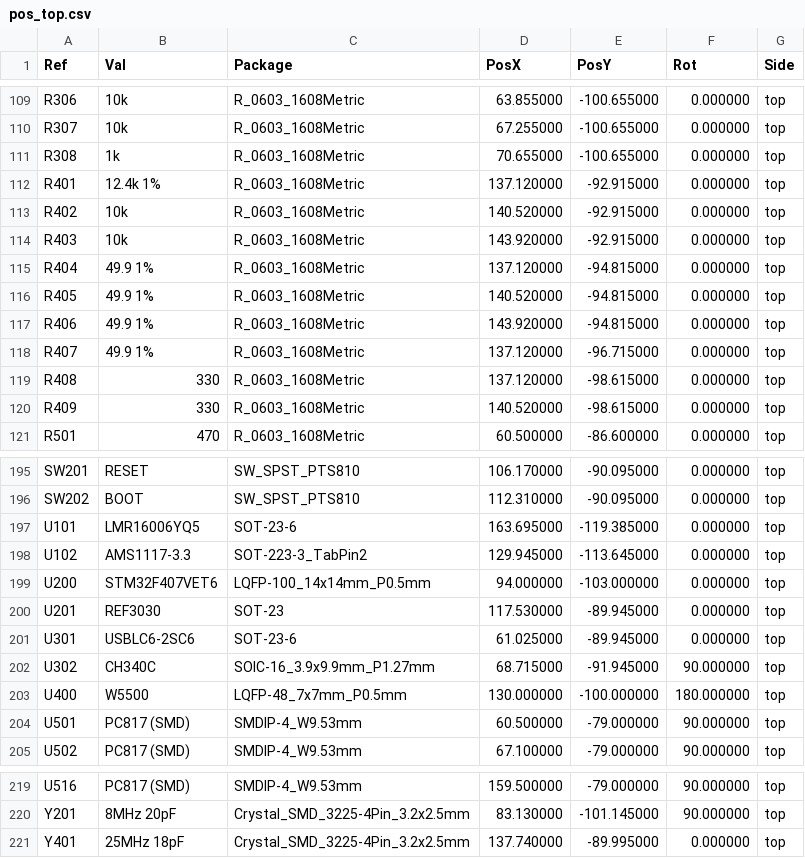
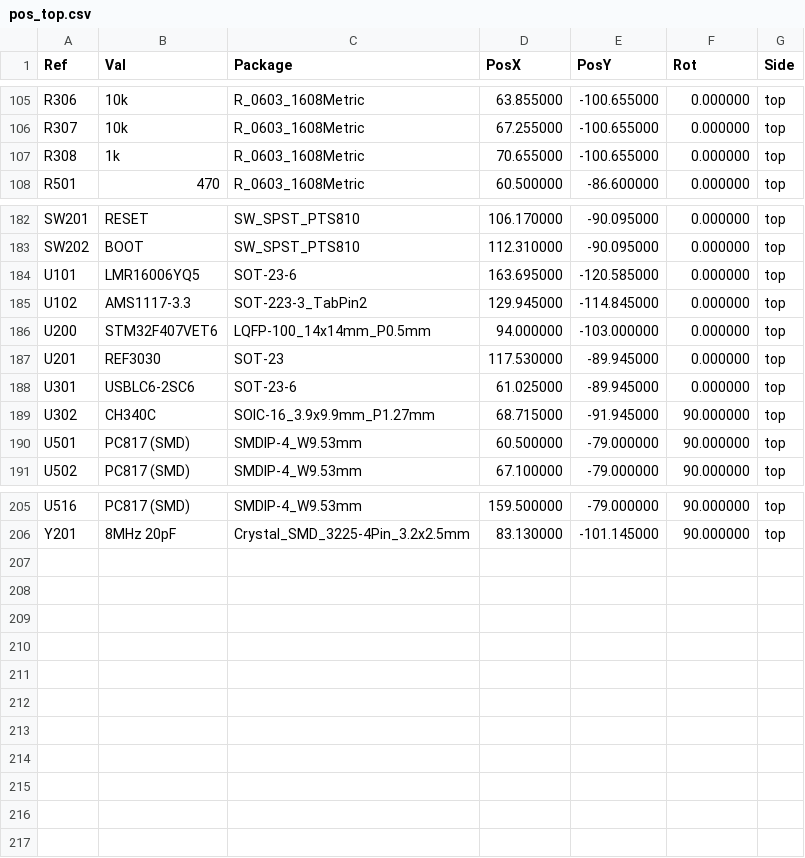
Before and after one commit to danhmanu/PLC-STM32F407VET6, a CSV file: kicad/fab/pos_top.csv, drawn as a sheet; only a part is shown, gaps mark what is left out; the diff covers the shown part only.

```diff
--- a/kicad/fab/pos_top.csv
+++ b/kicad/fab/pos_top.csv
@@ -111,11 +107,2 @@ Ref,Val,Package,PosX,PosY,Rot,Side
 "R308","1k","R_0603_1608Metric",70.655000,-100.655000,0.000000,top
-"R401","12.4k 1%","R_0603_1608Metric",137.120000,-92.915000,0.000000,top
-"R402","10k","R_0603_1608Metric",140.520000,-92.915000,0.000000,top
-"R403","10k","R_0603_1608Metric",143.920000,-92.915000,0.000000,top
-"R404","49.9 1%","R_0603_1608Metric",137.120000,-94.815000,0.000000,top
-"R405","49.9 1%","R_0603_1608Metric",140.520000,-94.815000,0.000000,top
-"R406","49.9 1%","R_0603_1608Metric",143.920000,-94.815000,0.000000,top
-"R407","49.9 1%","R_0603_1608Metric",137.120000,-96.715000,0.000000,top
-"R408","330","R_0603_1608Metric",137.120000,-98.615000,0.000000,top
-"R409","330","R_0603_1608Metric",140.520000,-98.615000,0.000000,top
 "R501","470","R_0603_1608Metric",60.500000,-86.600000,0.000000,top
@@ -196,4 +183,4 @@ Ref,Val,Package,PosX,PosY,Rot,Side
 "SW202","BOOT","SW_SPST_PTS810",112.310000,-90.095000,0.000000,top
-"U101","LMR16006YQ5","SOT-23-6",163.695000,-119.385000,0.000000,top
-"U102","AMS1117-3.3","SOT-223-3_TabPin2",129.945000,-113.645000,0.000000,top
+"U101","LMR16006YQ5","SOT-23-6",163.695000,-120.585000,0.000000,top
+"U102","AMS1117-3.3","SOT-223-3_TabPin2",129.945000,-114.845000,0.000000,top
 "U200","STM32F407VET6","LQFP-100_14x14mm_P0.5mm",94.000000,-103.000000,0.000000,top
@@ -202,3 +189,2 @@ Ref,Val,Package,PosX,PosY,Rot,Side
 "U302","CH340C","SOIC-16_3.9x9.9mm_P1.27mm",68.715000,-91.945000,90.000000,top
-"U400","W5500","LQFP-48_7x7mm_P0.5mm",130.000000,-100.000000,180.000000,top
 "U501","PC817 (SMD)","SMDIP-4_W9.53mm",60.500000,-79.000000,90.000000,top
@@ -220,2 +206 @@ Ref,Val,Package,PosX,PosY,Rot,Side
 "Y201","8MHz 20pF","Crystal_SMD_3225-4Pin_3.2x2.5mm",83.130000,-101.145000,90.000000,top
-"Y401","25MHz 18pF","Crystal_SMD_3225-4Pin_3.2x2.5mm",137.740000,-89.995000,0.000000,top
```
Also changed, not shown: 4 removed rows and 21 edited cells elsewhere in this file, kicad/BOM.csv, kicad/fab/pos_bottom.csv, 48 other files.
